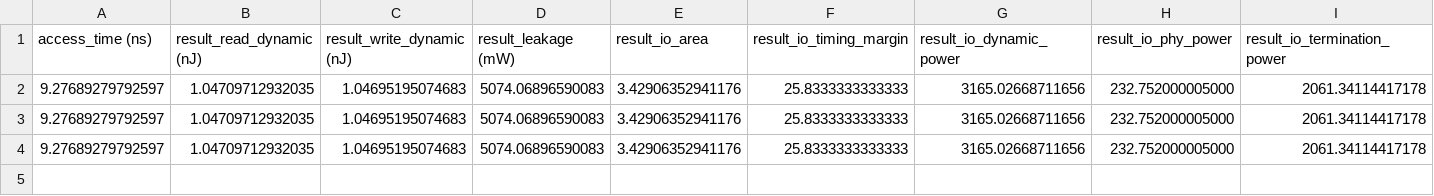
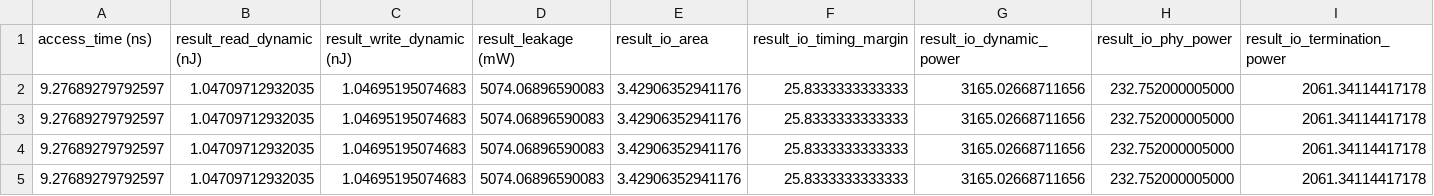
Before and after one commit to tathagatasrimani/codesign, a CSV file: src/cacti_validation/results/abs_validate_results.csv, drawn as a sheet; only a part is shown; rows hold the shown columns only; the diff names each change by its address in the sheet, - before the commit and + after, or states it on an @@ line.

```diff
--- a/src/cacti_validation/results/abs_validate_results.csv
+++ b/src/cacti_validation/results/abs_validate_results.csv
+row 5: 9.27689279792597 | 1.04709712932035 | 1.04695195074683 | 5074.06896590083 | 3.42906352941176 | 25.8333333333333 | 3165.02668711656 | 232.752000005000 | 2061.34114417178
```
Also changed, not shown: 1 other file.
